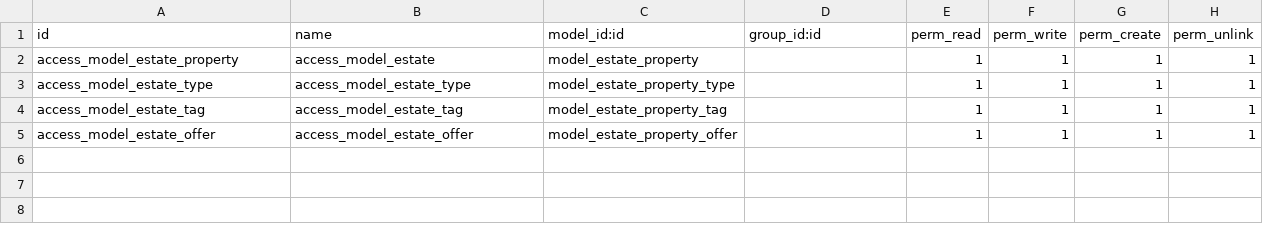
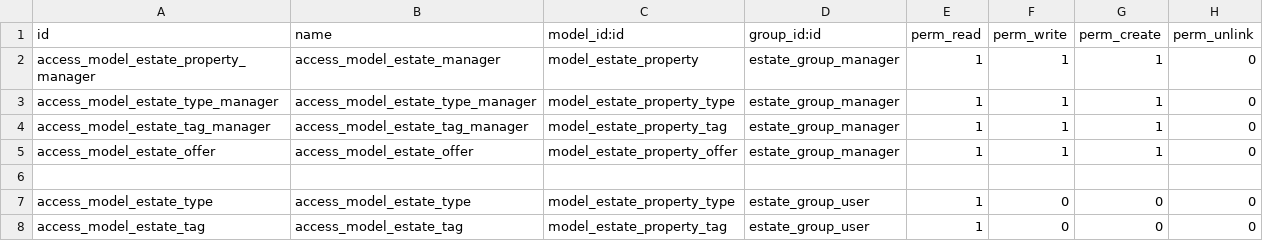
Before and after one commit to prra-odoo/odoo-training-2023, a CSV file: real_estate/security/ir.model.access.csv, drawn as a sheet.

Commit message:
[ADD] real_estate:  groups, access_rights
Added a security xml file in which groups are created for manager and user.
Added access rights for the groups for specific models.
Manager can have all the rights related to create, read, write, update while
User have only read right for the module real_estate_type and real_estate_tag.
Neither Manager nor User has the right to delete the records.

```diff
--- a/real_estate/security/ir.model.access.csv
+++ b/real_estate/security/ir.model.access.csv
@@ -1,5 +1,8 @@
 id,name,model_id:id,group_id:id,perm_read,perm_write,perm_create,perm_unlink
-access_model_estate_property,access_model_estate,model_estate_property,,1,1,1,1
-access_model_estate_type,access_model_estate_type,model_estate_property_type,,1,1,1,1
-access_model_estate_tag,access_model_estate_tag,model_estate_property_tag,,1,1,1,1
-access_model_estate_offer,access_model_estate_offer,model_estate_property_offer,,1,1,1,1
+access_model_estate_property_manager,access_model_estate_manager,model_estate_property,estate_group_manager,1,1,1,0
+access_model_estate_type_manager,access_model_estate_type_manager,model_estate_property_type,estate_group_manager,1,1,1,0
+access_model_estate_tag_manager,access_model_estate_tag_manager,model_estate_property_tag,estate_group_manager,1,1,1,0
+access_model_estate_offer,access_model_estate_offer,model_estate_property_offer,estate_group_manager,1,1,1,0
+
+access_model_estate_type,access_model_estate_type,model_estate_property_type,estate_group_user,1,0,0,0
+access_model_estate_tag,access_model_estate_tag,model_estate_property_tag,estate_group_user,1,0,0,0
```
Also changed, not shown: 4 other files.
